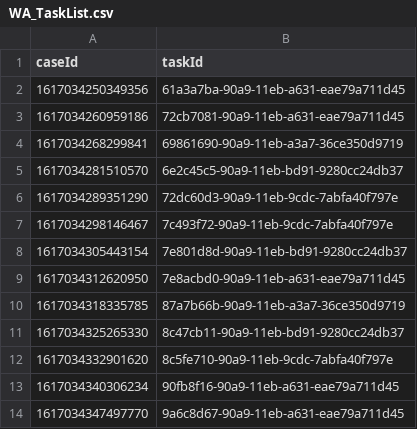
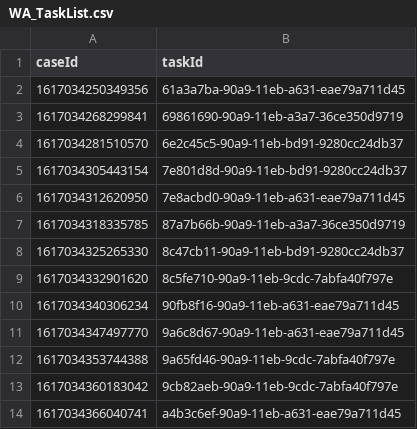
Before and after one commit to hmcts/wa-performance, a CSV file: src/gatling/resources/WA_TaskList.csv, drawn as a sheet; only a part is shown; the shorter side is filled out with more unchanged rows.

Commit message:
Update WA_TaskList.csv

```diff
--- a/src/gatling/resources/WA_TaskList.csv
+++ b/src/gatling/resources/WA_TaskList.csv
@@ -2,7 +2,4 @@ caseId,taskId
 1617034250349356,61a3a7ba-90a9-11eb-a631-eae79a711d45
-1617034260959186,72cb7081-90a9-11eb-a631-eae79a711d45
 1617034268299841,69861690-90a9-11eb-a3a7-36ce350d9719
 1617034281510570,6e2c45c5-90a9-11eb-bd91-9280cc24db37
-1617034289351290,72dc60d3-90a9-11eb-9cdc-7abfa40f797e
-1617034298146467,7c493f72-90a9-11eb-9cdc-7abfa40f797e
 1617034305443154,7e801d8d-90a9-11eb-bd91-9280cc24db37
```
